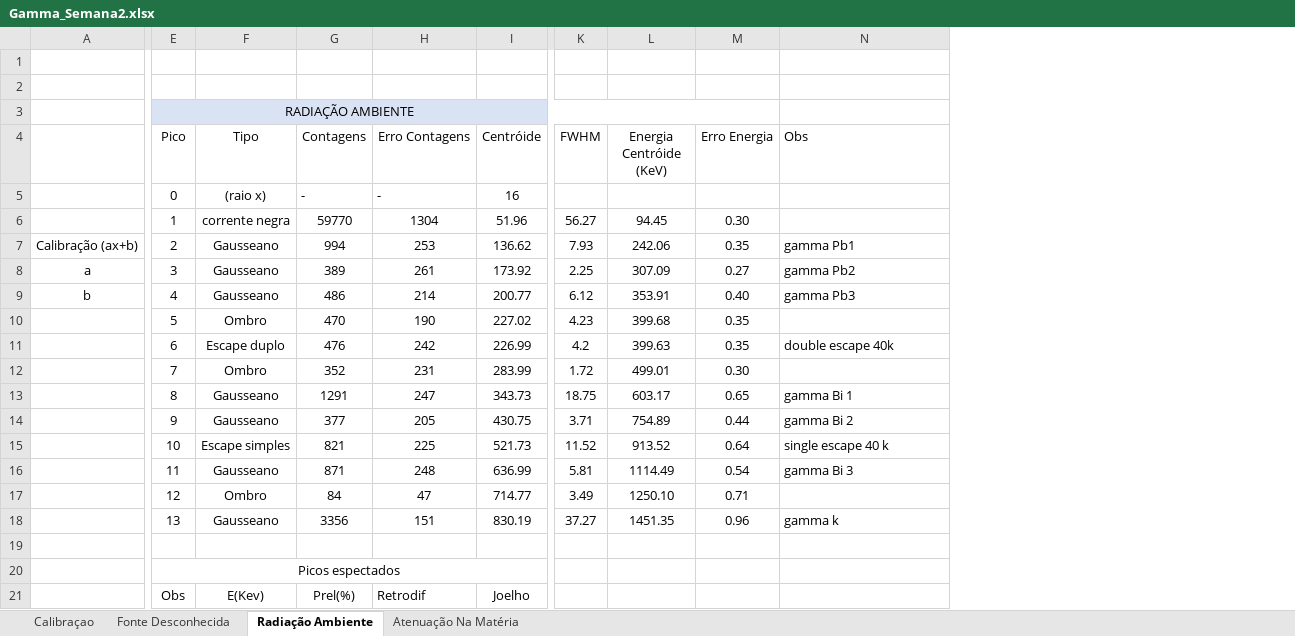
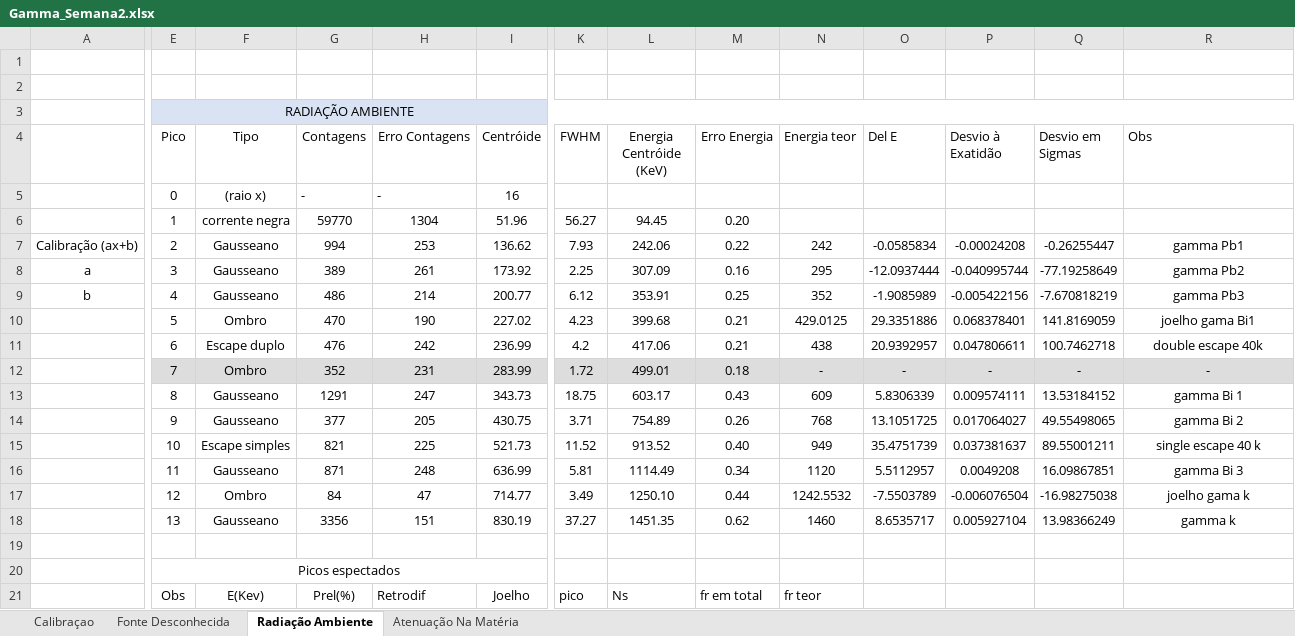
Before and after one commit to joaofbravo/LFRA_LFEA, an Excel workbook: gamma/Gamma_Semana2.xlsx, sheet Radiação Ambiente, drawn as a sheet; only a part is shown, gaps mark what is left out; values as stored, in another font and other column widths than the file's, no borders; removed rows and columns are numbered as before the commit, all else as after; the diff covers the shown part only; the diff names each change by its address in the sheet, - before the commit and + after, or states it on an @@ line.

```diff
--- a/gamma/Gamma_Semana2.xlsx (sheet Radiação Ambiente)
+++ b/gamma/Gamma_Semana2.xlsx (sheet Radiação Ambiente)
+column N (Energia teor), rows 7-21: 242 | 295 | 352 | 429.0125 | 438 | - | 609 | 768 | 949 | 1120 | 1242.5532 | 1460 |  |  | fr teor
+column O (Del E), rows 7-18: -0.0585834 | -12.0937444 | -1.9085989 | 29.3351886 | 20.9392957 | - | 5.8306339 | 13.1051725 | 35.4751739 | 5.5112957 | -7.5503789 | 8.6535717
+column P (Desvio à Exatidão), rows 7-18: -0.00024208 | -0.040995744 | -0.005422156 | 0.068378401 | 0.047806611 | - | 0.009574111 | 0.017064027 | 0.037381637 | 0.0049208 | -0.006076504 | 0.005927104
+column Q (Desvio em Sigmas), rows 7-18: -0.26255447 | -77.19258649 | -7.670818219 | 141.8169059 | 100.7462718 | - | 13.53184152 | 49.55498065 | 89.55001211 | 16.09867851 | -16.98275038 | 13.98366249
-E3:M3 merged
+E3:R3 merged
-R3 fill: none
+R3 fill: #DAE3F3
-M6 (Erro Energia): 0.30
+M6 (Erro Energia): 0.20
-M7 (Erro Energia): 0.35
+M7 (Erro Energia): 0.22
-R7:R9 alignment: left
+R7:R9 alignment: center
-M8 (Erro Energia): 0.27
+M8 (Erro Energia): 0.16
-M9 (Erro Energia): 0.40
+M9 (Erro Energia): 0.25
-M10:M11 (Erro Energia): 0.35
+M10:M11 (Erro Energia): 0.21
-R10 (Obs): (empty)
+R10 (Obs): joelho gama Bi1
-I11 (Centróide): 226.99
+I11 (Centróide): 236.99
-L11 (Energia Centróide (KeV)): 399.63
+L11 (Energia Centróide (KeV)): 417.06
-R11 alignment: left
+R11 alignment: center
-E12:M12 fill: none
+E12:M12 fill: #DDDDDD
-M12 (Erro Energia): 0.30
+M12 (Erro Energia): 0.18
-R12 (Obs): (empty)
+R12 (Obs): -
-R12 fill: none
+R12 fill: #DDDDDD
-M13 (Erro Energia): 0.65
+M13 (Erro Energia): 0.43
-R13:R16 alignment: left
+R13:R16 alignment: center
-M14 (Erro Energia): 0.44
+M14 (Erro Energia): 0.26
-M15 (Erro Energia): 0.64
+M15 (Erro Energia): 0.40
-M16 (Erro Energia): 0.54
+M16 (Erro Energia): 0.34
-M17 (Erro Energia): 0.71
+M17 (Erro Energia): 0.44
-R17 (Obs): (empty)
+R17 (Obs): joelho gama k
-M18 (Erro Energia): 0.96
+M18 (Erro Energia): 0.62
-R18 alignment: left
+R18 alignment: center
-K21 (FWHM): (empty)
+K21 (FWHM): pico
-L21 (Energia Centróide (KeV)): (empty)
+L21 (Energia Centróide (KeV)): Ns
-M21 (Erro Energia): (empty)
+M21 (Erro Energia): fr em total
```
Also changed, not shown: 1 added row, 24 edited cells and cell formats elsewhere in this sheet, 1 other file.
